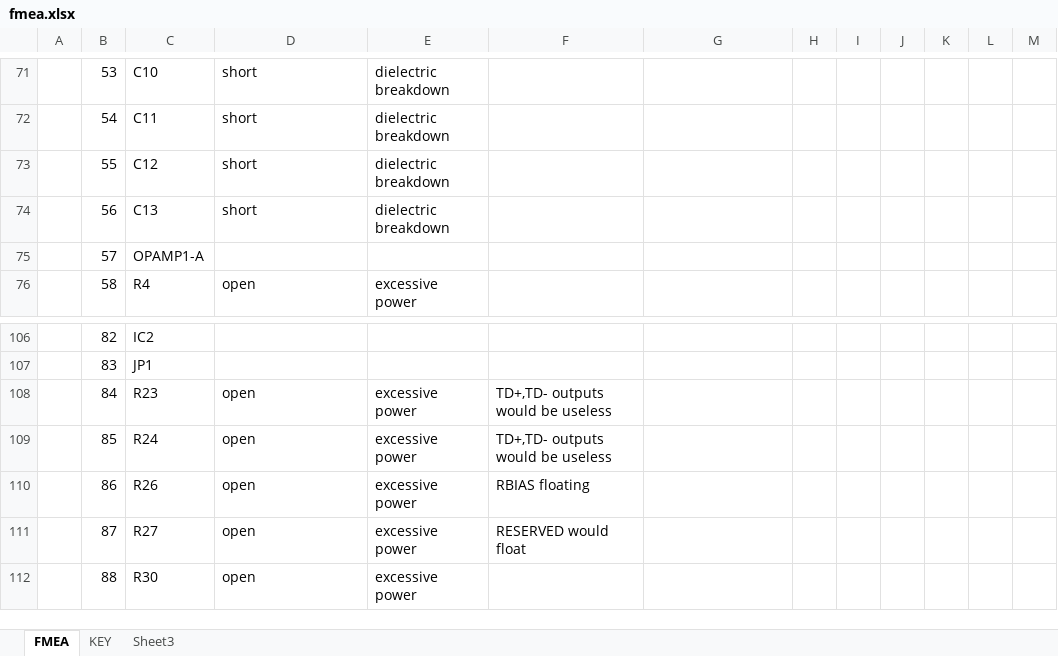
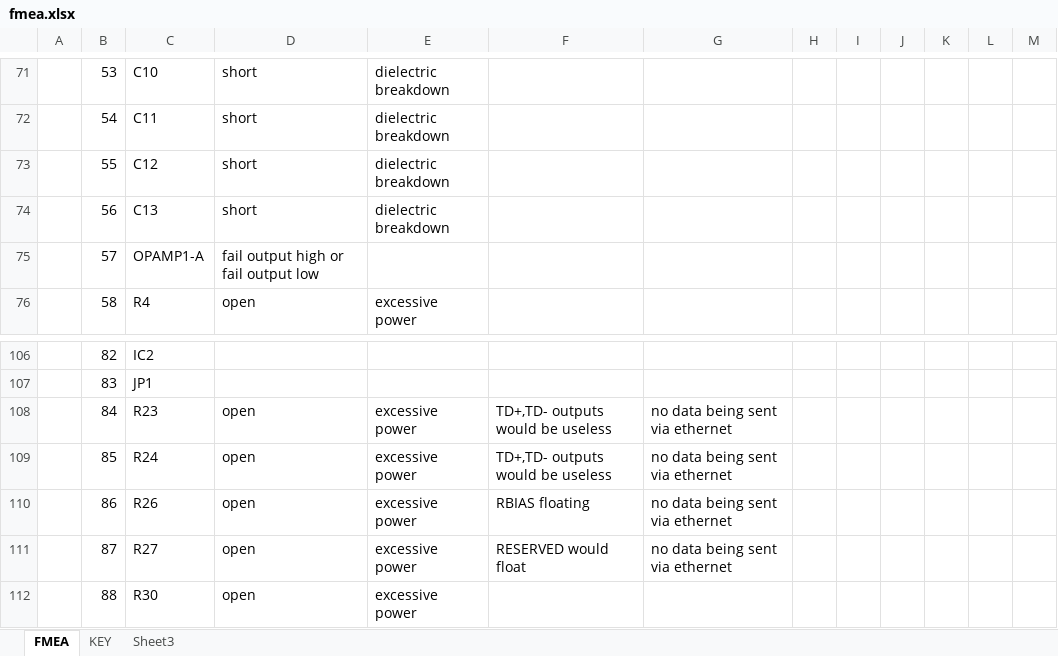
Before and after one commit to psas/rocket-tracks, an Excel workbook: Documentation/FMEA/fmea.xlsx, sheet FMEA, drawn as a sheet; only a part is shown, gaps mark what is left out; values as stored, in another font and other column widths than the file's, no borders; table styles not drawn; the diff names each change by its address in the sheet, - before the commit and + after, or states it on an @@ line.

Commit message:
minor updates made to USB documentation and FMEA.

```diff
--- a/Documentation/FMEA/fmea.xlsx (sheet FMEA)
+++ b/Documentation/FMEA/fmea.xlsx (sheet FMEA)
-D75: (empty)
+D75: fail output high or fail output low
-G108:G111: (empty)
+G108:G111: no data being sent via ethernet
```
Also changed, not shown: 1 other file.
